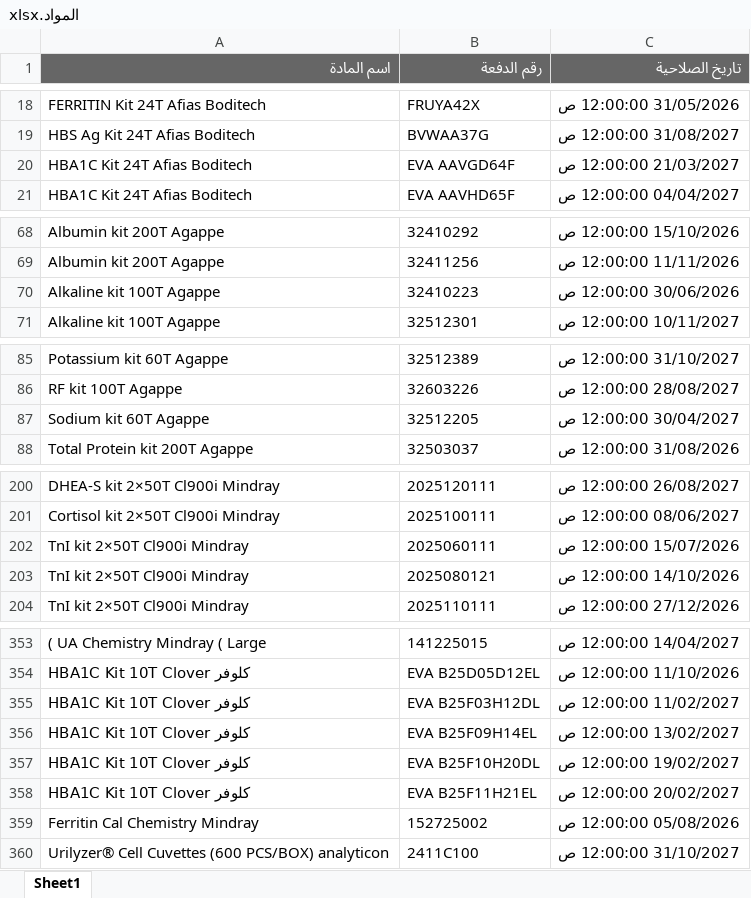
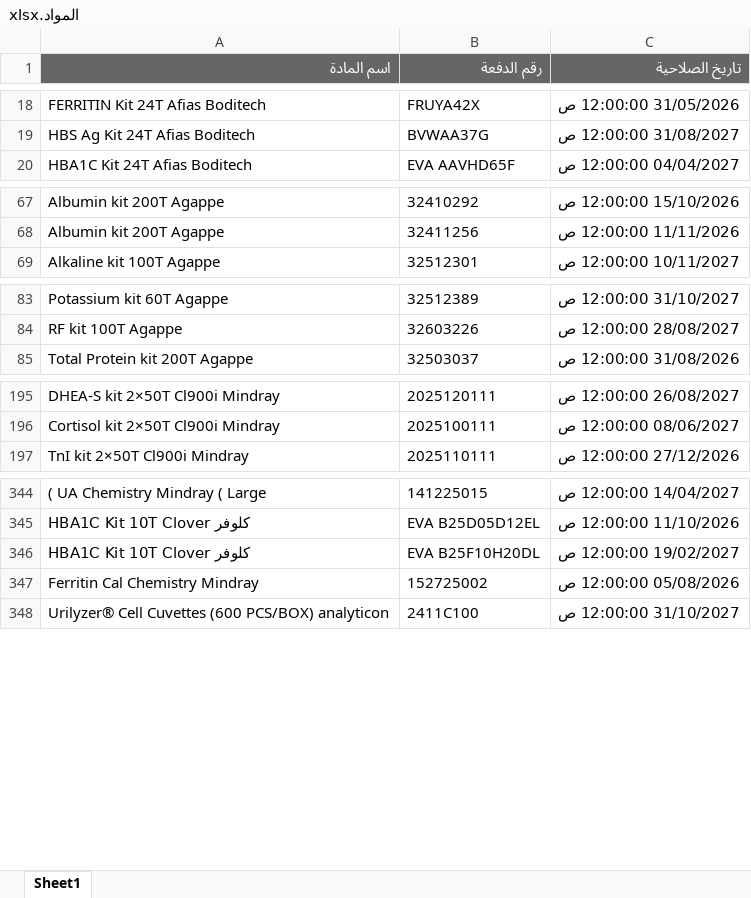
Before and after one commit to abdallawolf92/expiry-check, an Excel workbook: المواد.xlsx, sheet Sheet1, drawn as a sheet; only a part is shown, gaps mark what is left out; values as stored, in another font and other column widths than the file's, no borders; removed rows and columns are numbered as before the commit, all else as after; the diff covers the shown part only; the diff names each change by its address in the sheet, - before the commit and + after, or states it on an @@ line.

Commit message:
Add files via upload

```diff
--- a/المواد.xlsx (sheet Sheet1)
+++ b/المواد.xlsx (sheet Sheet1)
-row 20: HBA1C Kit 24T Afias Boditech | EVA AAVGD64F | 21/03/2027 12:00:00 ص
-row 70: Alkaline kit 100T Agappe | 32410223 | 30/06/2026 12:00:00 ص
-row 87: Sodium kit 60T Agappe | 32512205 | 30/04/2027 12:00:00 ص
-row 202: TnI kit 2×50T Cl900i Mindray | 2025060111 | 15/07/2026 12:00:00 ص
-row 203: TnI kit 2×50T Cl900i Mindray | 2025080121 | 14/10/2026 12:00:00 ص
-row 355: HBA1C Kit 10T Clover كلوفر | EVA B25F03H12DL | 11/02/2027 12:00:00 ص
-row 356: HBA1C Kit 10T Clover كلوفر | EVA B25F09H14EL | 13/02/2027 12:00:00 ص
-row 358: HBA1C Kit 10T Clover كلوفر | EVA B25F11H21EL | 20/02/2027 12:00:00 ص
```
Also changed, not shown: 3 added rows, 8 removed rows and 2 edited cells elsewhere in this sheet.
